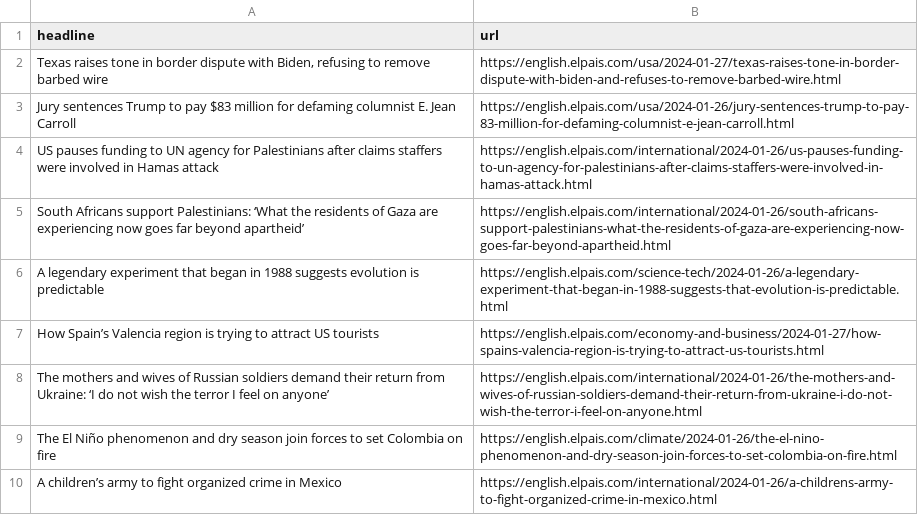
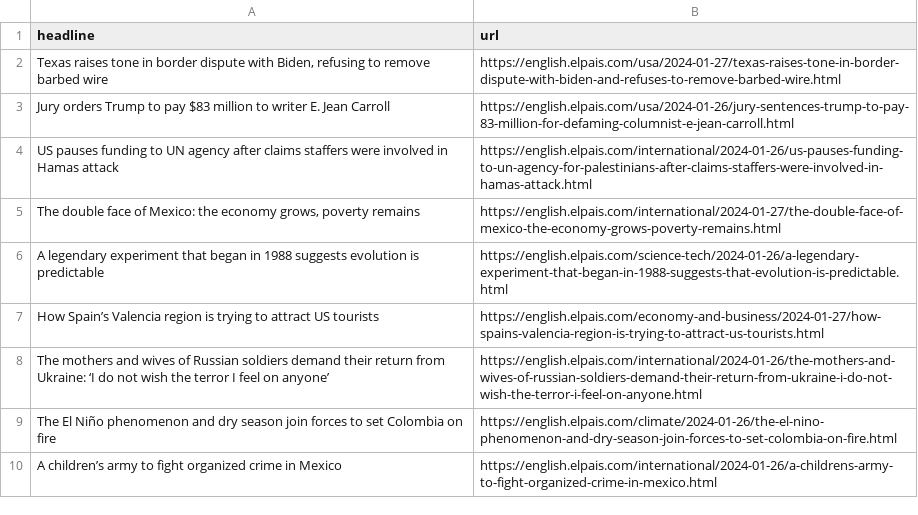
Before and after one commit to dlaiu/headlines-scraper, a CSV file: headlines.csv, drawn as a sheet; only a part is shown.

```diff
--- a/headlines.csv
+++ b/headlines.csv
@@ -2,5 +2,5 @@ headline,url
 "Texas raises tone in border dispute with Biden, refusing to remove barbed wire",https://english.elpais.com/usa/2024-01-27/texas-raises-tone-in-border-dispute-with-biden-and-refuses-to-remove-barbed-wire.html
-Jury sentences Trump to pay $83 million for defaming columnist E. Jean Carroll,https://english.elpais.com/usa/2024-01-26/jury-sentences-trump-to-pay-83-million-for-defaming-columnist-e-jean-carroll.html
-US pauses funding to UN agency for Palestinians after claims staffers were involved in Hamas attack ,https://english.elpais.com/international/2024-01-26/us-pauses-funding-to-un-agency-for-palestinians-after-claims-staffers-were-involved-in-hamas-attack.html
-South Africans support Palestinians: ‘What the residents of Gaza are experiencing now goes far beyond apartheid’,https://english.elpais.com/international/2024-01-26/south-africans-support-palestinians-what-the-residents-of-gaza-are-experiencing-now-goes-far-beyond-apartheid.html
+Jury orders Trump to pay $83 million to writer E. Jean Carroll,https://english.elpais.com/usa/2024-01-26/jury-sentences-trump-to-pay-83-million-for-defaming-columnist-e-jean-carroll.html
+US pauses funding to UN agency after claims staffers were involved in Hamas attack,https://english.elpais.com/international/2024-01-26/us-pauses-funding-to-un-agency-for-palestinians-after-claims-staffers-were-involved-in-hamas-attack.html
+"The double face of Mexico: the economy grows, poverty remains",https://english.elpais.com/international/2024-01-27/the-double-face-of-mexico-the-economy-grows-poverty-remains.html
 A legendary experiment that began in 1988 suggests evolution is predictable,https://english.elpais.com/science-tech/2024-01-26/a-legendary-experiment-that-began-in-1988-suggests-that-evolution-is-predictable.html
```
